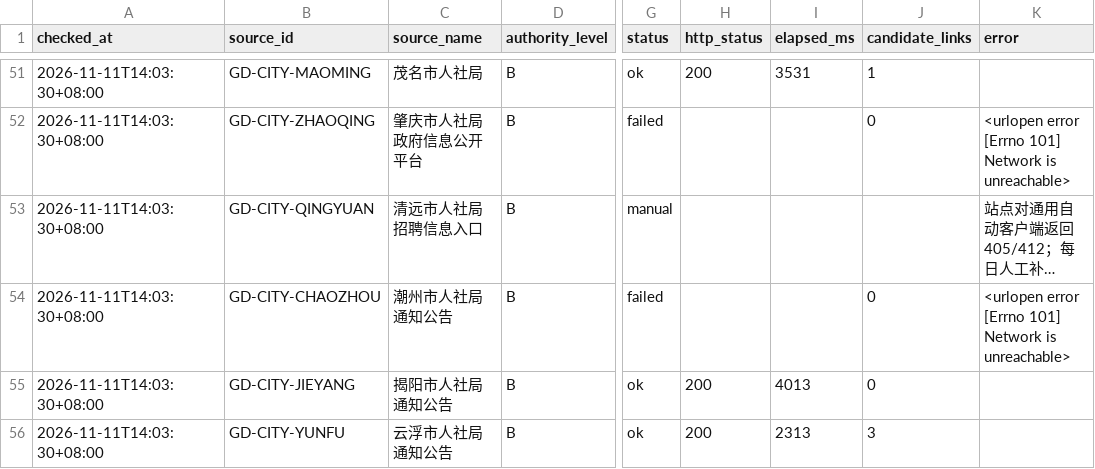
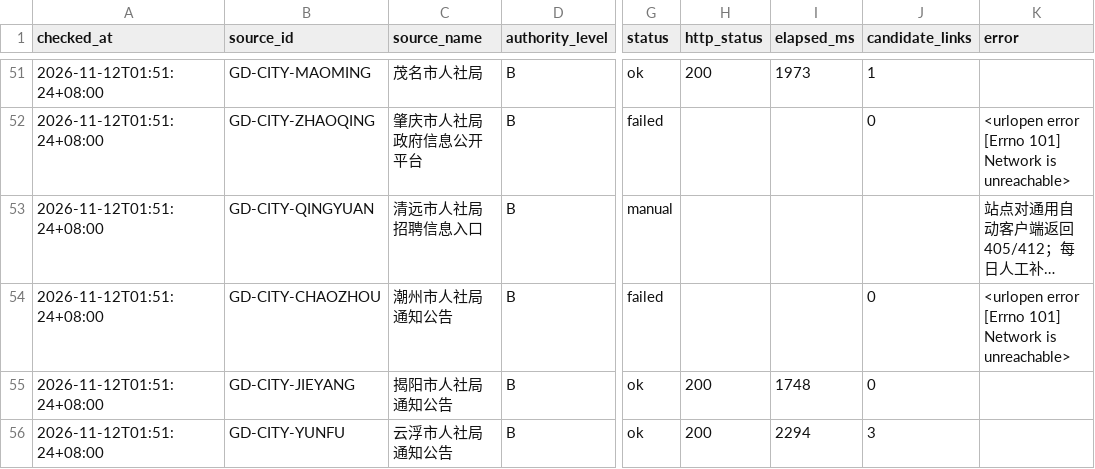
Before and after one commit to hrj-11055/guangdong-public-jobs-monitor, a CSV file: data/source_health.csv, drawn as a sheet; only a part is shown, gaps mark what is left out; long unchanged cells end in …; the diff covers the shown part only; the diff names each change by its address in the sheet, - before the commit and + after, or states it on an @@ line.

```diff
--- a/data/source_health.csv
+++ b/data/source_health.csv
-A51:A56 (checked_at): 2026-11-11T14:03:30+08:00
+A51:A56 (checked_at): 2026-11-12T01:51:24+08:00
-I51 (elapsed_ms): 3531
+I51 (elapsed_ms): 1973
-I55 (elapsed_ms): 4013
+I55 (elapsed_ms): 1748
-I56 (elapsed_ms): 2313
+I56 (elapsed_ms): 2294
```
Also changed, not shown: 124 edited cells elsewhere in this file, data/notices.csv, 2 other files.
